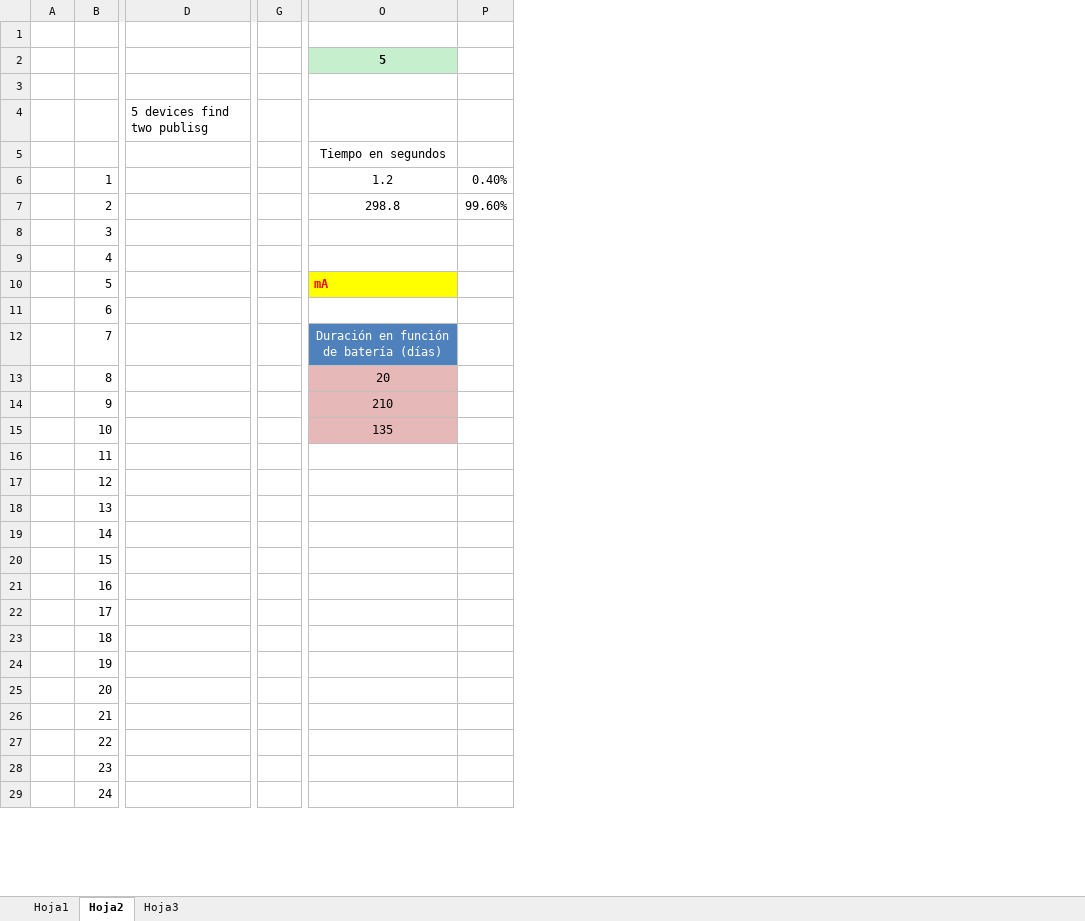
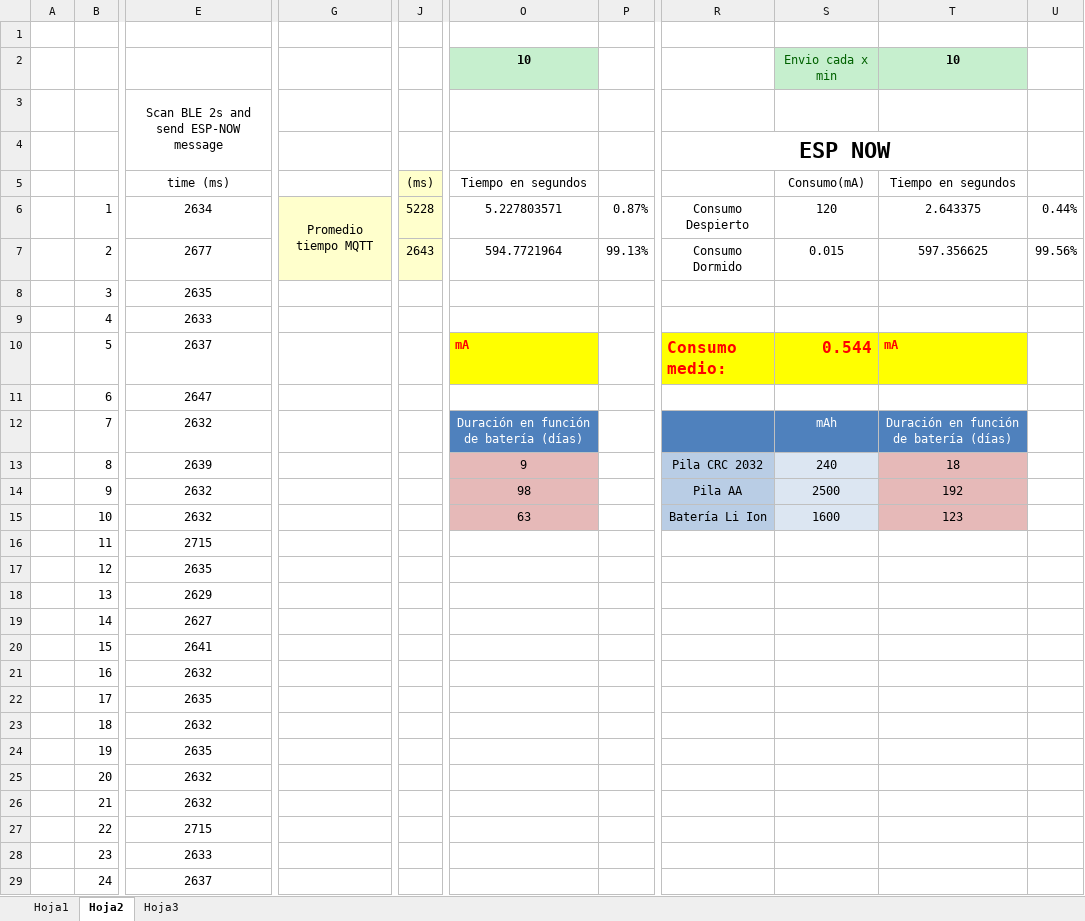
Before and after one commit to RarceD/TFM--Bluetooth-Beacon-Tracking-, an Excel workbook: Documentation/calculator_distance_rssi.xlsx, sheet Hoja2, drawn as a sheet; only a part is shown, gaps mark what is left out; values as stored, in another font and other column widths than the file's, no borders; charts and pictures not drawn; removed rows and columns are numbered as before the commit, all else as after; rows hold the shown columns only; the diff covers the shown part only; the diff names each change by its address in the sheet, - before the commit and + after, or states it on an @@ line.

```diff
--- a/Documentation/calculator_distance_rssi.xlsx (sheet Hoja2)
+++ b/Documentation/calculator_distance_rssi.xlsx (sheet Hoja2)
@@ column D hidden, row 4: 5 devices find two publisg @@
+column E, row 3: Scan BLE 2s and send ESP-NOW message; rows 5-29: time (ms) | 2634 | 2677 | 2635 | 2633 | 2637 | 2647 | 2632 | 2639 | 2632 | 2632 | 2715 | 2635 | 2629 | 2627 | 2641 | 2632 | 2635 | 2632 | 2635 | 2632 | 2632 | 2715 | 2633 | 2637
-column G, empty
+column G, row 6: Promedio tiempo MQTT
+column J, rows 5-7: (ms) | 5228 | 2643
-column P, rows 6-7: 0.40% | 99.60%
+column P, rows 6-7: 0.87% | 99.13%
+column R, rows 6-15: Consumo Despierto | Consumo Dormido |  |  | Consumo medio: |  |  | Pila CRC 2032 | Pila AA | Batería Li Ion
+column S, row 2: Envio cada x min; rows 5-15: Consumo(mA) | 120 | 0.015 |  |  | 0.544 |  | mAh | 240 | 2500 | 1600
+column T, row 2: 10; rows 5-15: Tiempo en segundos | 2.643375 | 597.356625 |  |  | mA |  | Duración en función de batería (días) | 18 | 192 | 123
+column U, rows 6-7: 0.44% | 99.56%
-row 2:  |  |  |  | 5
-row 2: (empty)
+row 2:  |  |  |  |  | 10 |  |  | Envio cada x min | 10
-O2 fill: none
+O2 fill: #C6EFCE
+row 4:  |  |  |  |  |  |  | ESP NOW
-O6: 1.2
+O6: 5.227803571
-O7: 298.8
+O7: 594.7721964
-O13: 20
+O13: 9
-O14: 210
+O14: 98
-O15: 135
+O15: 63
```
Also changed, not shown: 1 added column, 2 removed columns, 4 edited cells, cell formats and merged cells elsewhere in this sheet, hidden cells, charts or pictures, 2 other files.
